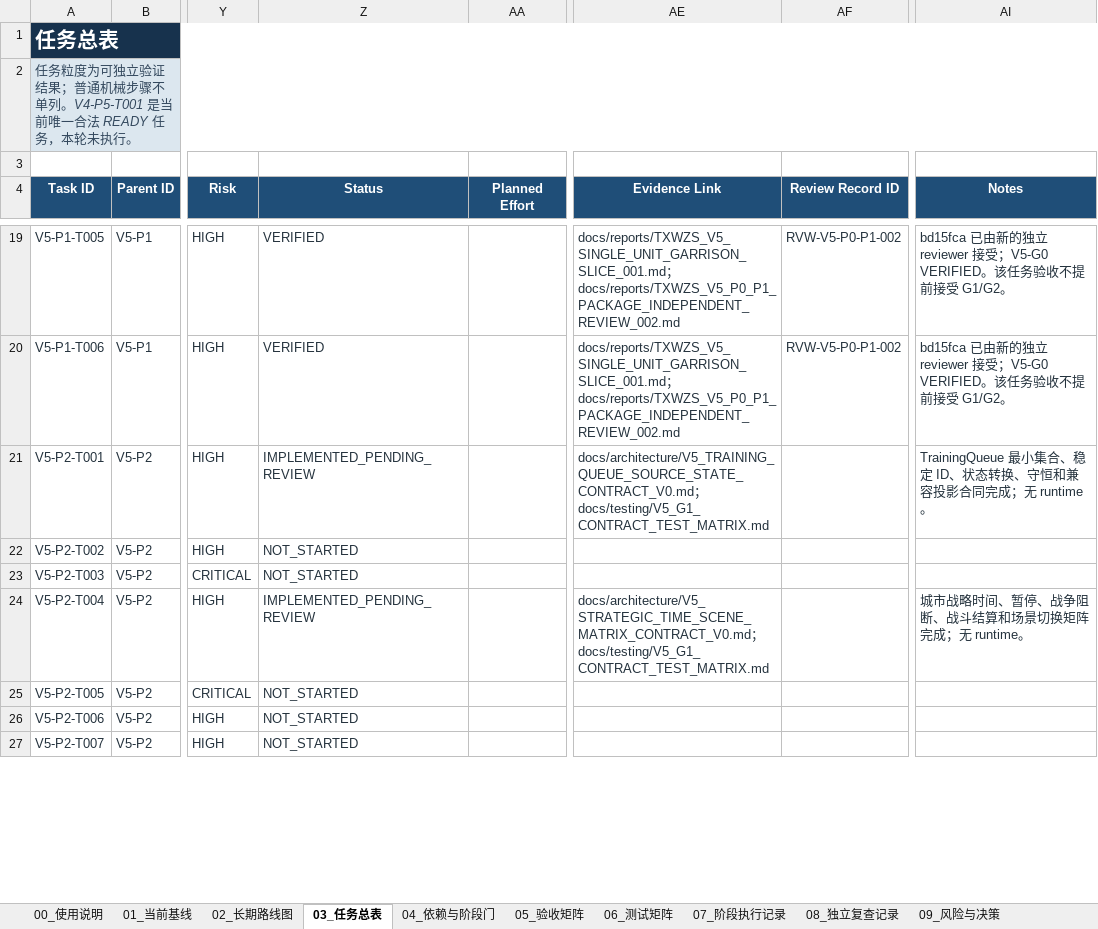
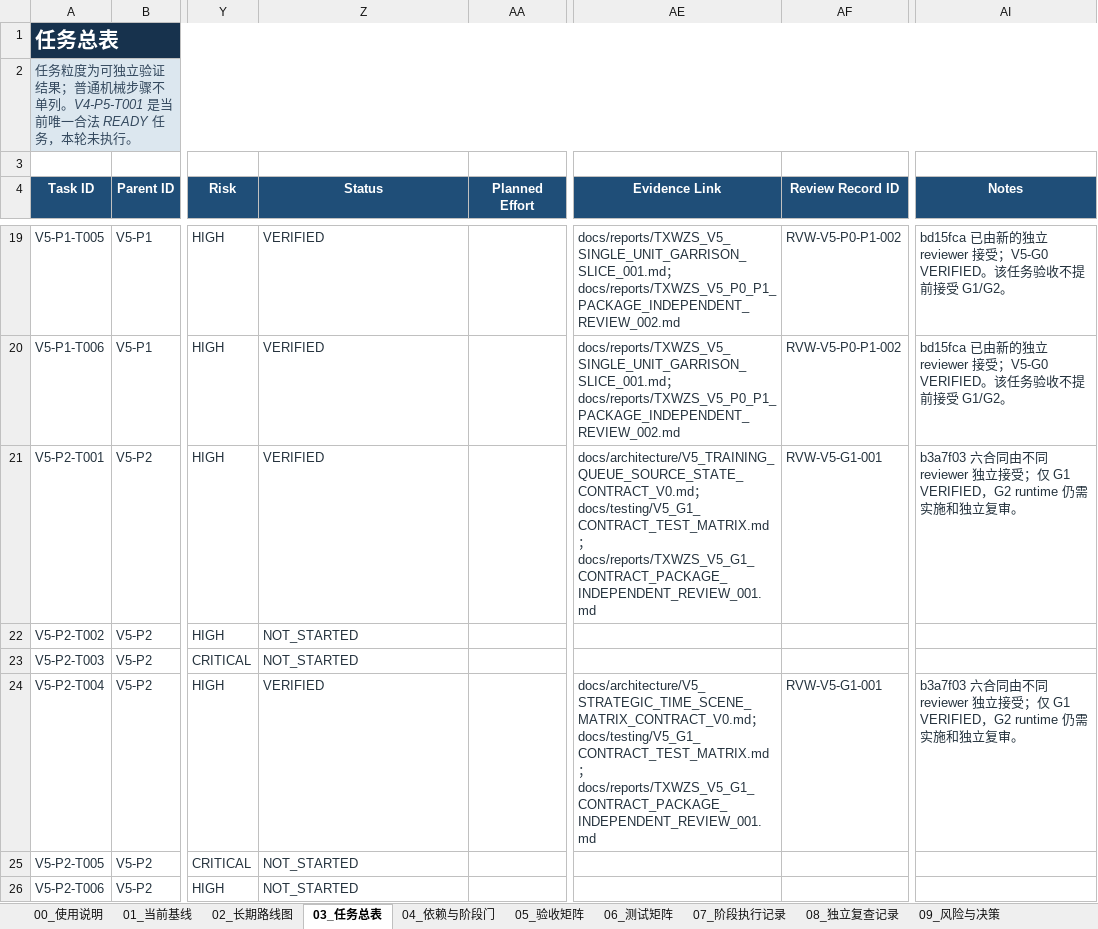
Before and after one commit to dodabojcuk-sys/Peace-Under-Heaven, an Excel workbook: docs/planning/TXWZS_MASTER_DEVELOPMENT_CONTROL.xlsx, sheet 03_任务总表, drawn as a sheet; only a part is shown, gaps mark what is left out; the shorter side is filled out with more unchanged rows; values as stored, in another font and other column widths than the file's, no borders; conditional formats and table styles not drawn; the diff covers the shown part only; the diff names each change by its address in the sheet, - before the commit and + after, or states it on an @@ line.

Commit message:
docs: accept V5 G1 contract package

```diff
--- a/docs/planning/TXWZS_MASTER_DEVELOPMENT_CONTROL.xlsx (sheet 03_任务总表)
+++ b/docs/planning/TXWZS_MASTER_DEVELOPMENT_CONTROL.xlsx (sheet 03_任务总表)
-Z21 (Status): IMPLEMENTED_PENDING_REVIEW
+Z21 (Status): VERIFIED
-AE21 (Evidence Link): …；docs/testing/V5_G1_CONTRACT_TEST_MATRIX.md
+AE21 (Evidence Link): …；docs/testing/V5_G1_CONTRACT_TEST_MATRIX.md；docs/reports/TXWZS_V5_G1_CONTRACT_PACKAGE_INDEPENDENT_REVIEW_001.md
-AF21 (Review Record ID): (empty)
+AF21 (Review Record ID): RVW-V5-G1-001
-AI21 (Notes): TrainingQueue 最小集合、稳定 ID、状态转换、守恒和兼容投影合同完成；无 runtime。
+AI21 (Notes): b3a7f03 六合同由不同 reviewer 独立接受；仅 G1 VERIFIED，G2 runtime 仍需实施和独立复审。
-Z24 (Status): IMPLEMENTED_PENDING_REVIEW
+Z24 (Status): VERIFIED
-AE24 (Evidence Link): …；docs/testing/V5_G1_CONTRACT_TEST_MATRIX.md
+AE24 (Evidence Link): …；docs/testing/V5_G1_CONTRACT_TEST_MATRIX.md；docs/reports/TXWZS_V5_G1_CONTRACT_PACKAGE_INDEPENDENT_REVIEW_001.md
-AF24 (Review Record ID): (empty)
+AF24 (Review Record ID): RVW-V5-G1-001
-AI24 (Notes): 城市战略时间、暂停、战争阻断、战斗结算和场景切换矩阵完成；无 runtime。
+AI24 (Notes): b3a7f03 六合同由不同 reviewer 独立接受；仅 G1 VERIFIED，G2 runtime 仍需实施和独立复审。
```
Also changed, not shown: 16 edited cells elsewhere in this sheet, sheet 07_阶段执行记录, sheet 01_当前基线, sheet 10_变更日志, sheet 08_独立复查记录, sheet 06_测试矩阵, sheet 00_使用说明, 3 more sheets, 6 other files.
